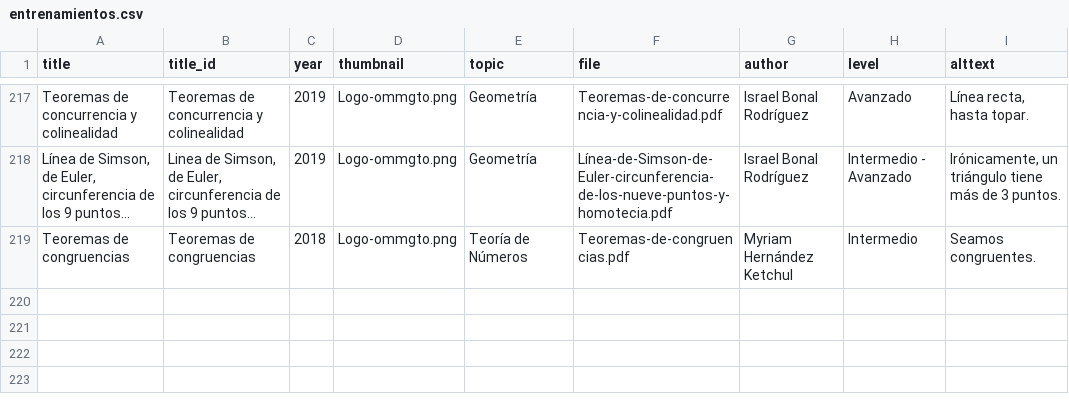
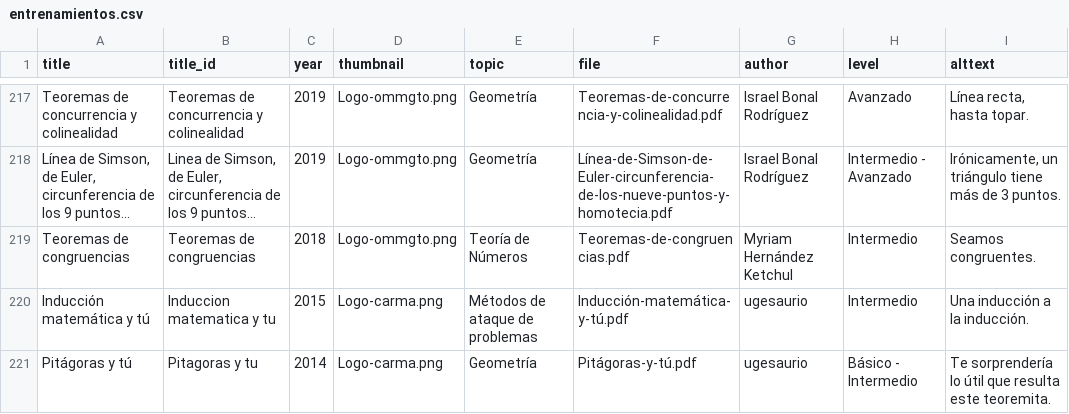
Before and after one commit to Afostyrio/BibliotecaVirtual, a CSV file: _data/material/entrenamientos.csv, drawn as a sheet; only a part is shown, gaps mark what is left out; long unchanged cells end in …; the diff names each change by its address in the sheet, - before the commit and + after, or states it on an @@ line.

Commit message:
CARMA Update Part II
Agregados los folletos (posible reclasificación futura) y la ficha de colaborador. Gracias, uge.

```diff
--- a/_data/material/entrenamientos.csv
+++ b/_data/material/entrenamientos.csv
+row 220: Inducción matemática y tú | Induccion matematica y tu | 2015 | Logo-carma.png | Métodos de ataque de problemas | Inducción-matemática-y-tú.pdf | ugesaurio | Intermedio | Una inducción a la inducción.
+row 221: Pitágoras y tú | Pitagoras y tu | 2014 | Logo-carma.png | Geometría | Pitágoras-y-tú.pdf | ugesaurio | Básico - Intermedio | Te sorprendería lo útil que resulta este teoremita.
```
Also changed, not shown: 3 other files.
